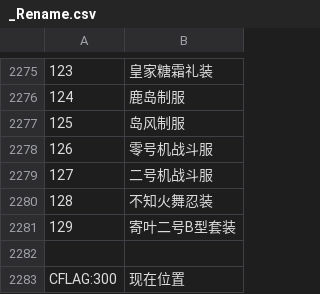
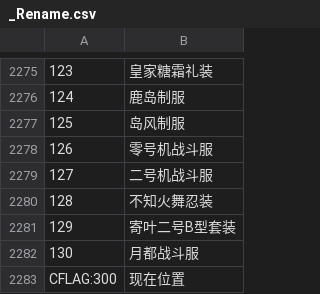
Before and after one commit to Paradox-Phenomenon/EraTW-Magic_DLC, a CSV file: CSV/_Rename.csv, drawn as a sheet; only a part is shown, gaps mark what is left out; the diff names each change by its address in the sheet, - before the commit and + after, or states it on an @@ line.

```diff
--- a/CSV/_Rename.csv
+++ b/CSV/_Rename.csv
-row 2282: (empty)
+row 2282: 130 | 月都战斗服
```
Also changed, not shown: 28 other files.
